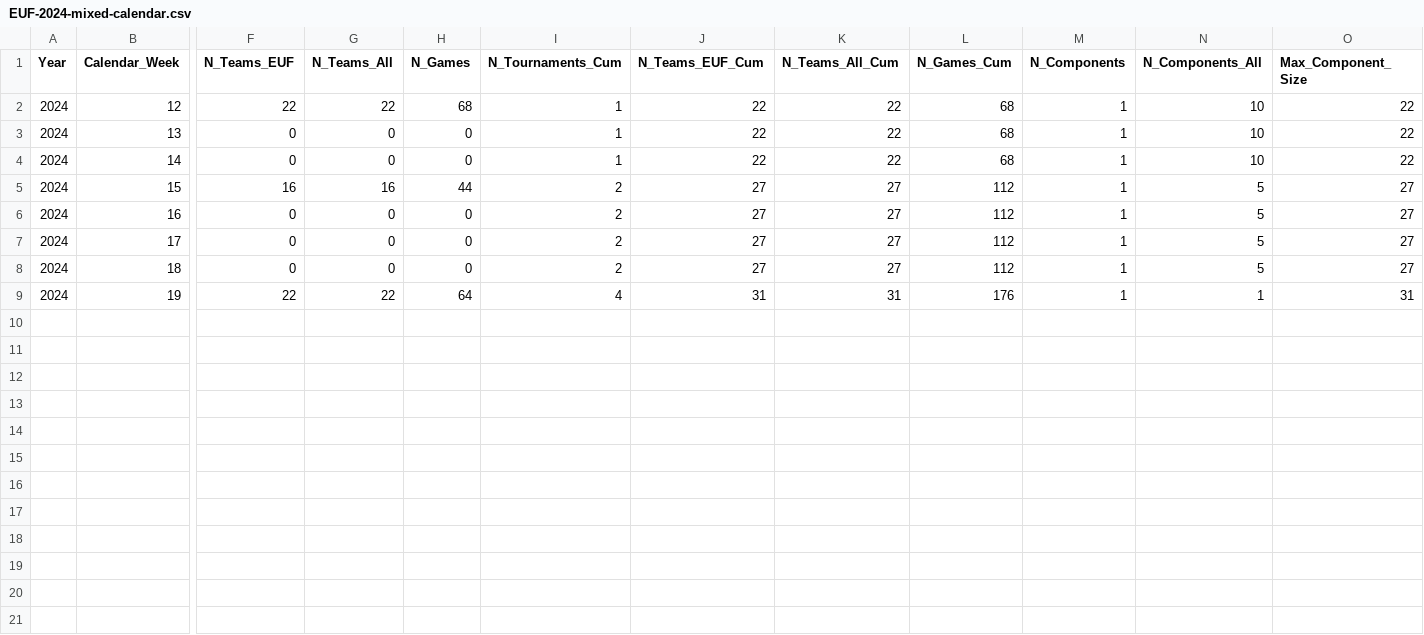
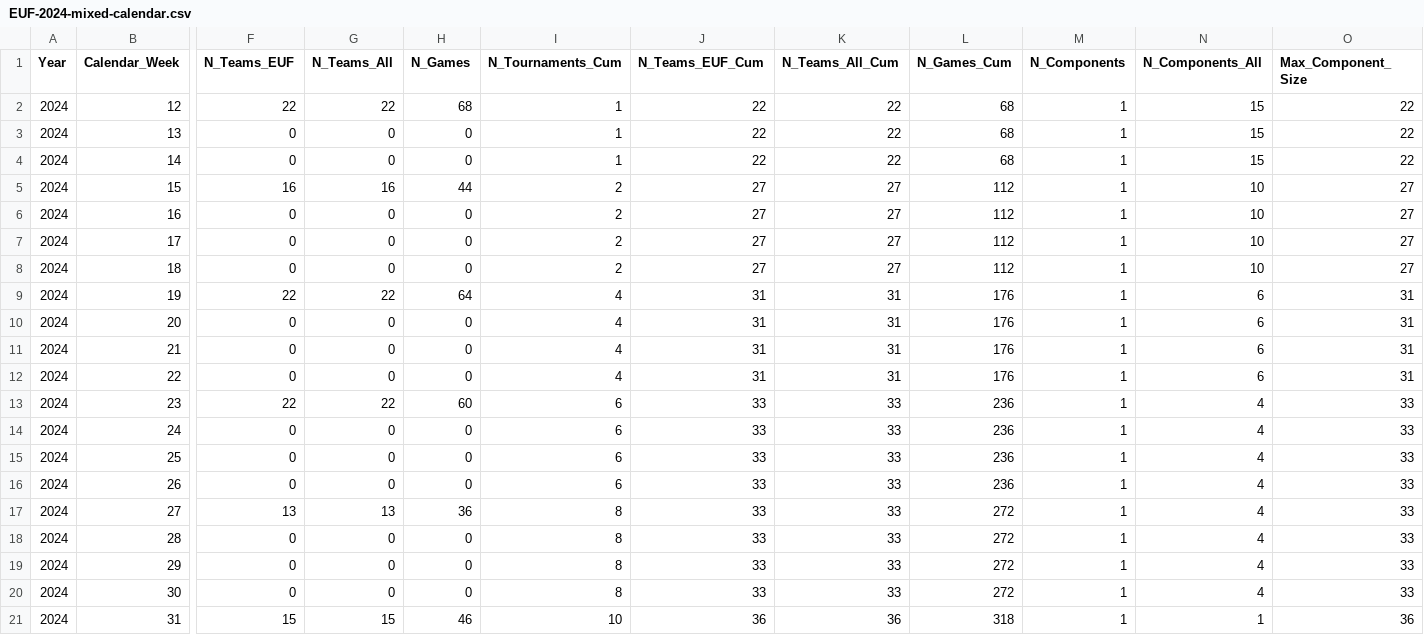
Before and after one commit to Mayjest/Ranking, a CSV file: prepared/2024/EUF-2024-mixed-calendar.csv, drawn as a sheet; only a part is shown, gaps mark what is left out; rows hold the shown columns only; the diff names each change by its address in the sheet, - before the commit and + after, or states it on an @@ line.

```diff
--- a/prepared/2024/EUF-2024-mixed-calendar.csv
+++ b/prepared/2024/EUF-2024-mixed-calendar.csv
-N2:N4 (N_Components_All): 10
+N2:N4 (N_Components_All): 15
-N5:N8 (N_Components_All): 5
+N5:N8 (N_Components_All): 10
-N9 (N_Components_All): 1
+N9 (N_Components_All): 6
+row 10: 2024 | 20 | 0 | 0 | 0 | 4 | 31 | 31 | 176 | 1 | 6 | 31
+row 11: 2024 | 21 | 0 | 0 | 0 | 4 | 31 | 31 | 176 | 1 | 6 | 31
+row 12: 2024 | 22 | 0 | 0 | 0 | 4 | 31 | 31 | 176 | 1 | 6 | 31
+row 13: 2024 | 23 | 22 | 22 | 60 | 6 | 33 | 33 | 236 | 1 | 4 | 33
+row 14: 2024 | 24 | 0 | 0 | 0 | 6 | 33 | 33 | 236 | 1 | 4 | 33
+row 15: 2024 | 25 | 0 | 0 | 0 | 6 | 33 | 33 | 236 | 1 | 4 | 33
+row 16: 2024 | 26 | 0 | 0 | 0 | 6 | 33 | 33 | 236 | 1 | 4 | 33
+row 17: 2024 | 27 | 13 | 13 | 36 | 8 | 33 | 33 | 272 | 1 | 4 | 33
+row 18: 2024 | 28 | 0 | 0 | 0 | 8 | 33 | 33 | 272 | 1 | 4 | 33
+row 19: 2024 | 29 | 0 | 0 | 0 | 8 | 33 | 33 | 272 | 1 | 4 | 33
+row 20: 2024 | 30 | 0 | 0 | 0 | 8 | 33 | 33 | 272 | 1 | 4 | 33
+row 21: 2024 | 31 | 15 | 15 | 46 | 10 | 36 | 36 | 318 | 1 | 1 | 36
```
Also changed, not shown: input/2024/teams_at_tournaments-mixed.csv, input/2024/teams_at_tournaments-open.csv, 28 other files.
